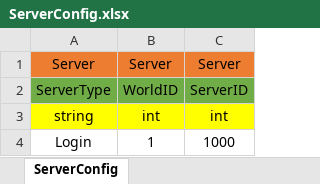
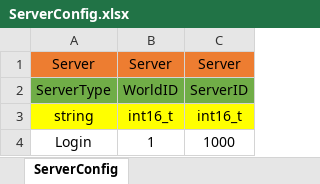
Before and after one commit to newmri/Core, an Excel workbook: Document/Data/Config/ServerConfig.xlsx, sheet ServerConfig, drawn as a sheet; values as stored, in another font and other column widths than the file's, no borders; the diff names each change by its address in the sheet, - before the commit and + after, or states it on an @@ line.

Commit message:
GroupID uint8_t로 변경, WorldID, ServerID int16_t로 변경

```diff
--- a/Document/Data/Config/ServerConfig.xlsx (sheet ServerConfig)
+++ b/Document/Data/Config/ServerConfig.xlsx (sheet ServerConfig)
-B3: int
+B3: int16_t
-C3: int
+C3: int16_t
```
Also changed, not shown: 12 other files.
